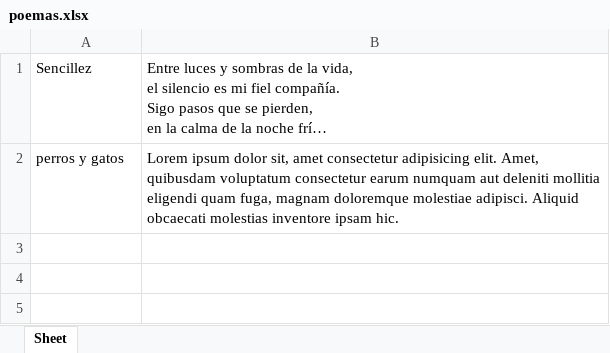
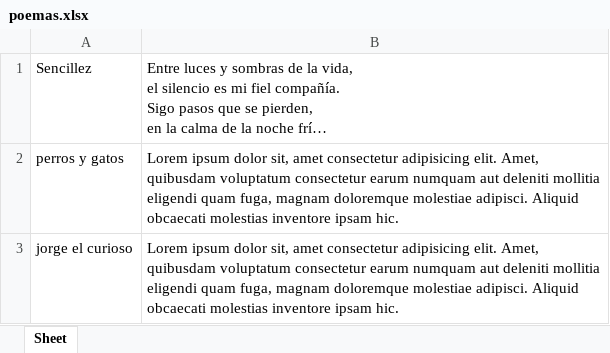
Before and after one commit to MZhenkM/oice-app, an Excel workbook: poemas.xlsx, sheet Sheet, drawn as a sheet; long unchanged cells end in …; values as stored, in another font and other column widths than the file's, no borders; the diff names each change by its address in the sheet, - before the commit and + after, or states it on an @@ line.

Commit message:
Actualización automática

```diff
--- a/poemas.xlsx (sheet Sheet)
+++ b/poemas.xlsx (sheet Sheet)
+row 3: jorge el curioso | Lorem ipsum dolor sit, amet consectetur adipisicing elit. Amet, quibusdam voluptatum consectetur earum numquam aut deleniti mollitia eligendi quam fuga, magnam doloremque molestiae adipisci. Aliquid obcaecati molestias inventore ipsam hic.
```
